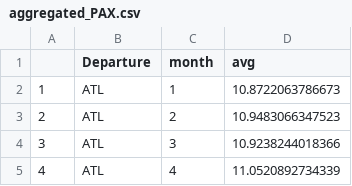
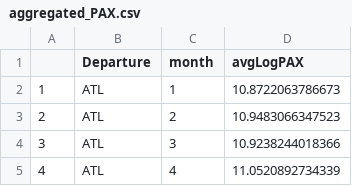
Before and after one commit to guillaume-le-fur/MAP536Data, a CSV file: aggregated_PAX.csv, drawn as a sheet; only a part is shown.

Commit message:
data

```diff
--- a/aggregated_PAX.csv
+++ b/aggregated_PAX.csv
@@ -1,2 +1,2 @@
-,Departure,month,avg
+,Departure,month,avgLogPAX
 1,ATL,1,10.8722063786673
```
